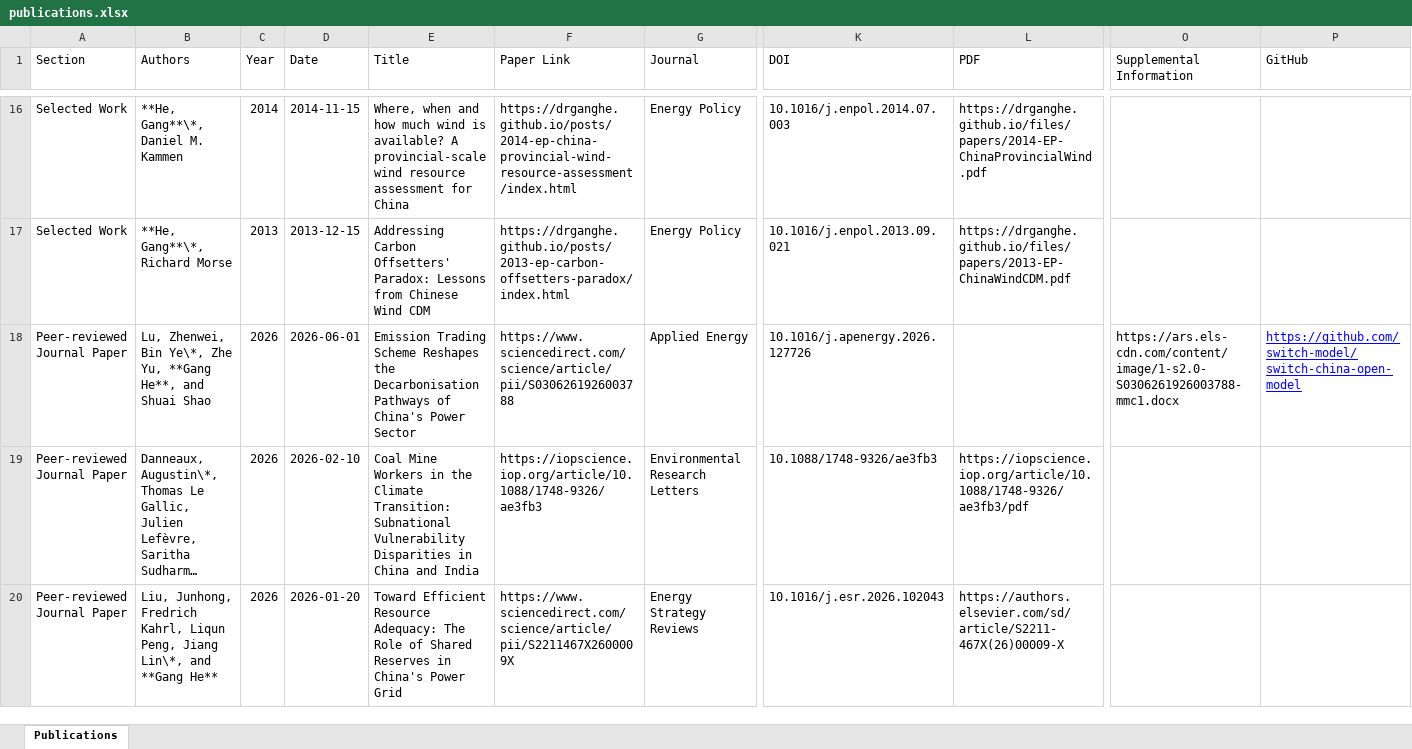
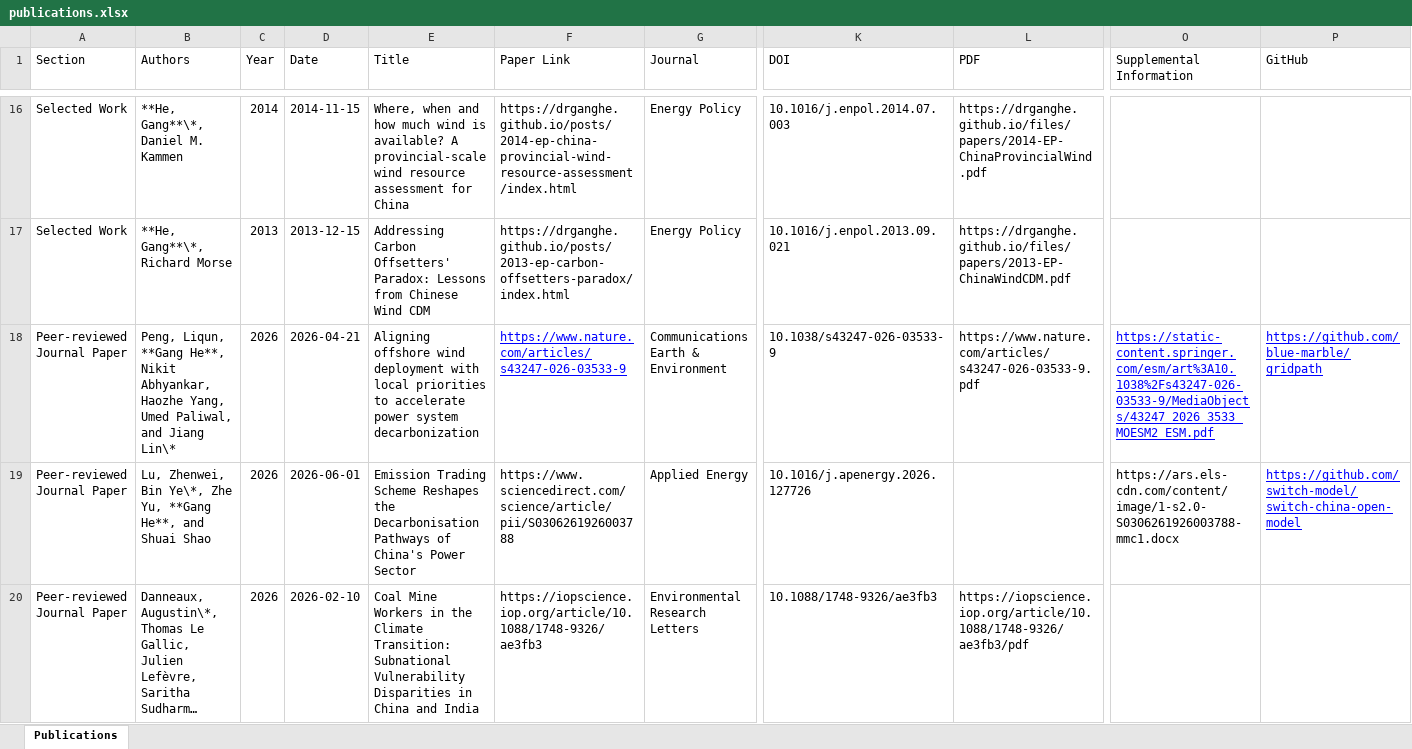
Before and after one commit to drganghe/drganghe.github.io, an Excel workbook: publications.xlsx, sheet Publications, drawn as a sheet; only a part is shown, gaps mark what is left out; the shorter side is filled out with more unchanged rows; long unchanged cells end in …; values as stored, in another font and other column widths than the file's, no borders; rows hold the shown columns only; the diff names each change by its address in the sheet, - before the commit and + after, or states it on an @@ line.

```diff
--- a/publications.xlsx (sheet Publications)
+++ b/publications.xlsx (sheet Publications)
+row 18: Peer-reviewed Journal Paper | Peng, Liqun, **Gang He**, Nikit Abhyankar, Haozhe Yang, Umed Paliwal, and Jiang Lin\* | 2026 | 2026-04-21 | Aligning offshore wind deployment with local priorities to accelerate power system decarbonization | https://www.nature.com/articles/s43247-026-03533-9 | Communications Earth & Environment | 10.1038/s43247-026-03533-9 | https://www.nature.com/articles/s43247-026-03533-9.pdf | https://static-content.springer.com/esm/art%3A10.1038%2Fs43247-026-03533-9/MediaObjects/43247_2026_3533_MOESM2_ESM.pdf | https://github.com/blue-marble/gridpath
```
Also changed, not shown: 4 other files.
